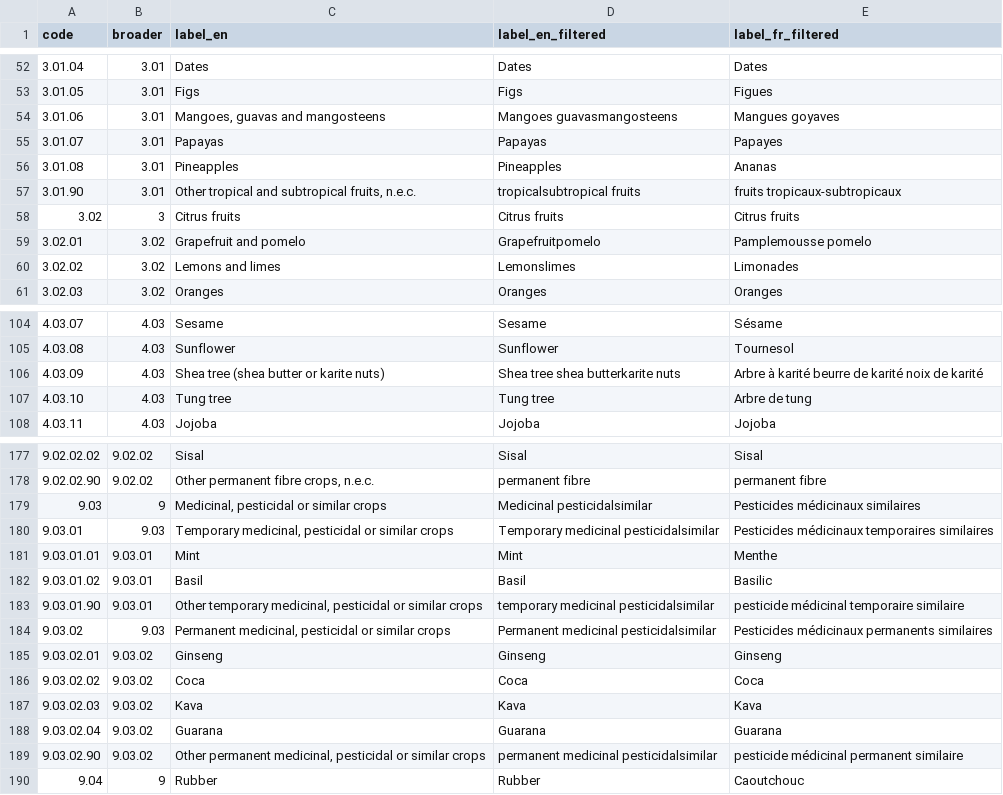
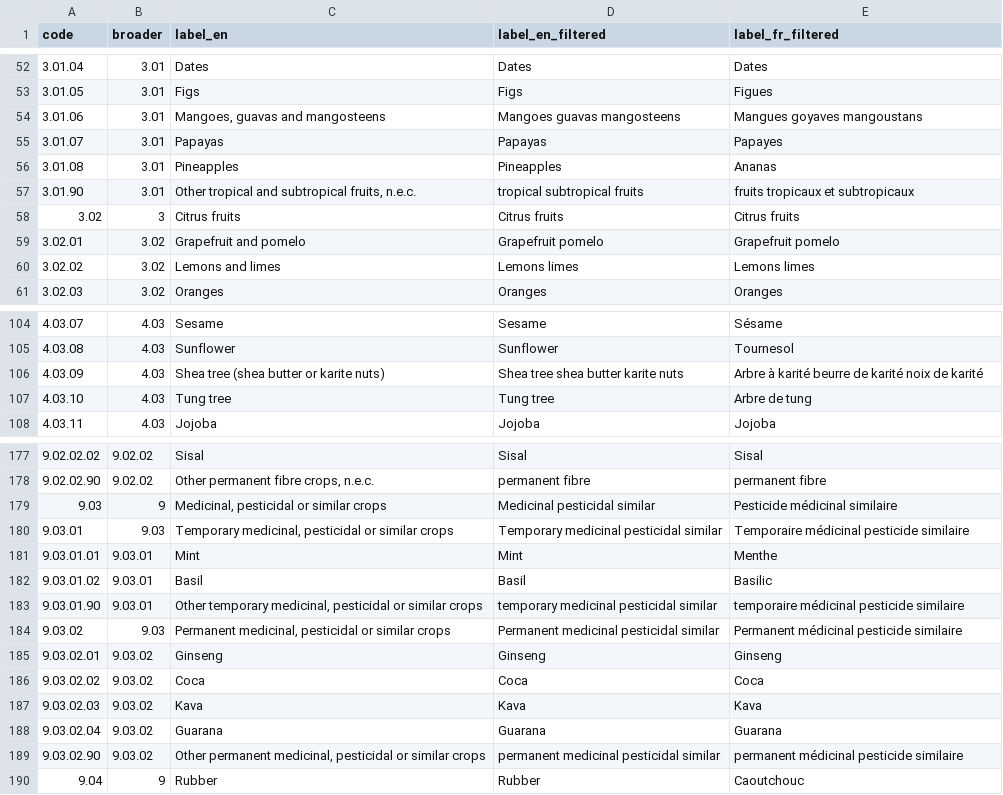
Before and after one commit to BertilleT/classificrops, a CSV file: data/ICC/ICC.csv, drawn as a sheet; only a part is shown, gaps mark what is left out; the diff covers the shown part only.

```diff
--- a/data/ICC/ICC.csv
+++ b/data/ICC/ICC.csv
@@ -53,9 +53,9 @@ code,broader,label_en,label_en_filtered,label_fr_filtered
 3.01.05,3.01,Figs,Figs,Figues
-3.01.06,3.01,"Mangoes, guavas and mangosteens",Mangoes guavasmangosteens,Mangues goyaves
+3.01.06,3.01,"Mangoes, guavas and mangosteens",Mangoes guavas mangosteens,Mangues goyaves mangoustans
 3.01.07,3.01,Papayas,Papayas,Papayes
 3.01.08,3.01,Pineapples,Pineapples,Ananas
-3.01.90,3.01,"Other tropical and subtropical fruits, n.e.c.",tropicalsubtropical fruits,fruits tropicaux-subtropicaux
+3.01.90,3.01,"Other tropical and subtropical fruits, n.e.c.",tropical subtropical fruits,fruits tropicaux et subtropicaux
 3.02,3,Citrus fruits,Citrus fruits,Citrus fruits
-3.02.01,3.02,Grapefruit and pomelo,Grapefruitpomelo,Pamplemousse pomelo
-3.02.02,3.02,Lemons and limes,Lemonslimes,Limonades
+3.02.01,3.02,Grapefruit and pomelo,Grapefruit pomelo,Grapefruit pomelo
+3.02.02,3.02,Lemons and limes,Lemons limes,Lemons limes
 3.02.03,3.02,Oranges,Oranges,Oranges
@@ -105,3 +105,3 @@ code,broader,label_en,label_en_filtered,label_fr_filtered
 4.03.08,4.03,Sunflower,Sunflower,Tournesol
-4.03.09,4.03,Shea tree (shea butter or karite nuts),Shea tree shea butterkarite nuts,Arbre à karité beurre de karité noix de karité
+4.03.09,4.03,Shea tree (shea butter or karite nuts),Shea tree shea butter karite nuts,Arbre à karité beurre de karité noix de karité
 4.03.10,4.03,Tung tree,Tung tree,Arbre de tung
@@ -178,8 +178,8 @@ code,broader,label_en,label_en_filtered,label_fr_filtered
 9.02.02.90,9.02.02,"Other permanent fibre crops, n.e.c.",permanent fibre,permanent fibre
-9.03,9,"Medicinal, pesticidal or similar crops",Medicinal pesticidalsimilar,Pesticides médicinaux similaires
-9.03.01,9.03,"Temporary medicinal, pesticidal or similar crops",Temporary medicinal pesticidalsimilar,Pesticides médicinaux temporaires similaires
+9.03,9,"Medicinal, pesticidal or similar crops",Medicinal pesticidal similar,Pesticide médicinal similaire
+9.03.01,9.03,"Temporary medicinal, pesticidal or similar crops",Temporary medicinal pesticidal similar,Temporaire médicinal pesticide similaire
 9.03.01.01,9.03.01,Mint,Mint,Menthe
 9.03.01.02,9.03.01,Basil,Basil,Basilic
-9.03.01.90,9.03.01,"Other temporary medicinal, pesticidal or similar crops",temporary medicinal pesticidalsimilar,pesticide médicinal temporaire similaire
-9.03.02,9.03,"Permanent medicinal, pesticidal or similar crops",Permanent medicinal pesticidalsimilar,Pesticides médicinaux permanents similaires
+9.03.01.90,9.03.01,"Other temporary medicinal, pesticidal or similar crops",temporary medicinal pesticidal similar,temporaire médicinal pesticide similaire
+9.03.02,9.03,"Permanent medicinal, pesticidal or similar crops",Permanent medicinal pesticidal similar,Permanent médicinal pesticide similaire
 9.03.02.01,9.03.02,Ginseng,Ginseng,Ginseng
@@ -188,3 +188,3 @@ code,broader,label_en,label_en_filtered,label_fr_filtered
 9.03.02.04,9.03.02,Guarana,Guarana,Guarana
-9.03.02.90,9.03.02,"Other permanent medicinal, pesticidal or similar crops",permanent medicinal pesticidalsimilar,pesticide médicinal permanent similaire
+9.03.02.90,9.03.02,"Other permanent medicinal, pesticidal or similar crops",permanent medicinal pesticidal similar,permanent médicinal pesticide similaire
 9.04,9,Rubber,Rubber,Caoutchouc
```
Also changed, not shown: 51 edited cells elsewhere in this file, data/FR/conversionTable_FR_scriptMade.csv, data/FR/matchingDf_FR_scriptMade.csv, 14 other files.
